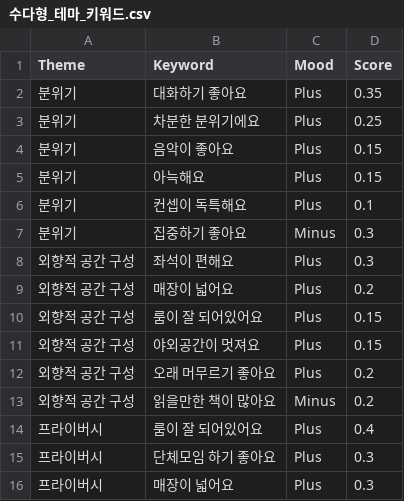
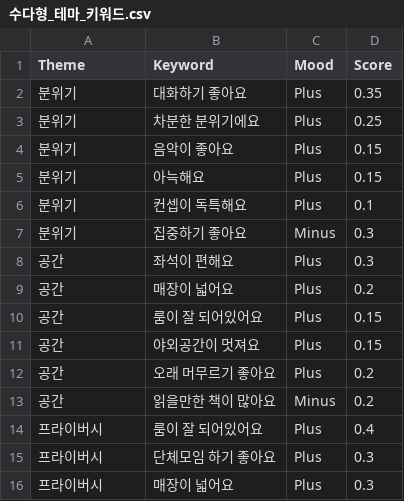
Before and after one commit to ALLAVO/SNU_FINTECH_starbucks_project, a CSV file: keyword_data/수다형_테마_키워드.csv, drawn as a sheet; only a part is shown.

```diff
--- a/keyword_data/수다형_테마_키워드.csv
+++ b/keyword_data/수다형_테마_키워드.csv
@@ -7,8 +7,8 @@ Theme,Keyword,Mood,Score
 분위기,집중하기 좋아요,Minus,0.3
-외향적 공간 구성,좌석이 편해요,Plus,0.3
-외향적 공간 구성,매장이 넓어요,Plus,0.2
-외향적 공간 구성,룸이 잘 되어있어요,Plus,0.15
-외향적 공간 구성,야외공간이 멋져요,Plus,0.15
-외향적 공간 구성,오래 머무르기 좋아요,Plus,0.2
-외향적 공간 구성,읽을만한 책이 많아요,Minus,0.2
+공간,좌석이 편해요,Plus,0.3
+공간,매장이 넓어요,Plus,0.2
+공간,룸이 잘 되어있어요,Plus,0.15
+공간,야외공간이 멋져요,Plus,0.15
+공간,오래 머무르기 좋아요,Plus,0.2
+공간,읽을만한 책이 많아요,Minus,0.2
 프라이버시,룸이 잘 되어있어요,Plus,0.4
```
Also changed, not shown: 6 other files.
